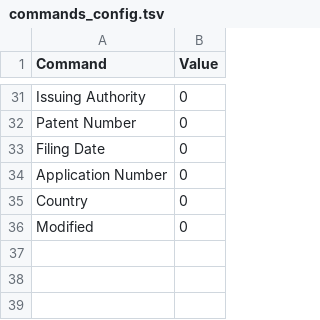
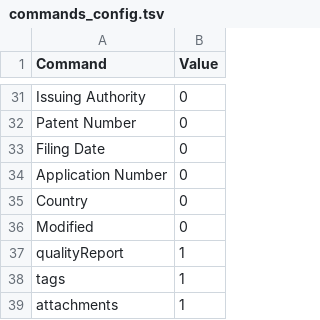
Before and after one commit to mattaq31/Zotero-Report-Cleaner, a TSV file: report_manipulator/commands_config.tsv, drawn as a sheet; only a part is shown, gaps mark what is left out.

Commit message:
Added system to catch subtitle tags apart from main table tags

```diff
--- a/report_manipulator/commands_config.tsv
+++ b/report_manipulator/commands_config.tsv
@@ -36 +36,4 @@ Country	0
 Modified	0
+qualityReport	1
+tags	1
+attachments	1
```
Also changed, not shown: 1 other file.
